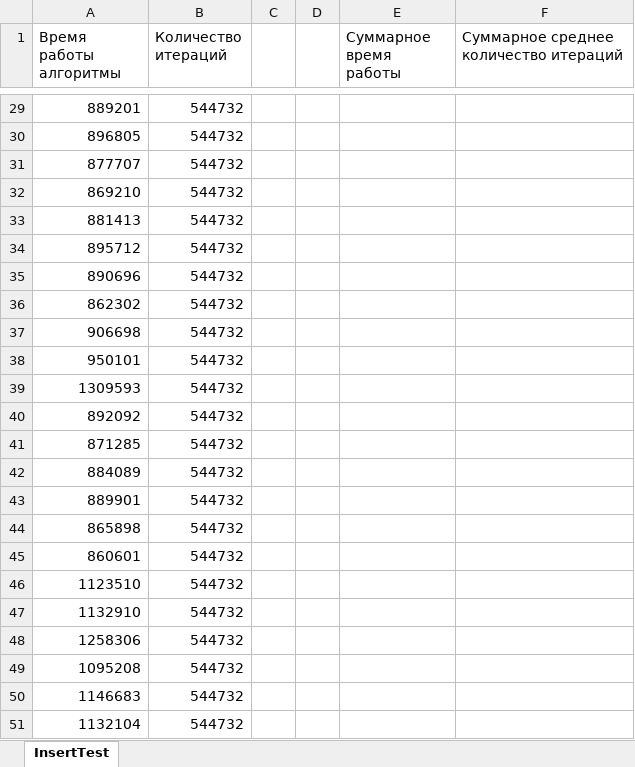
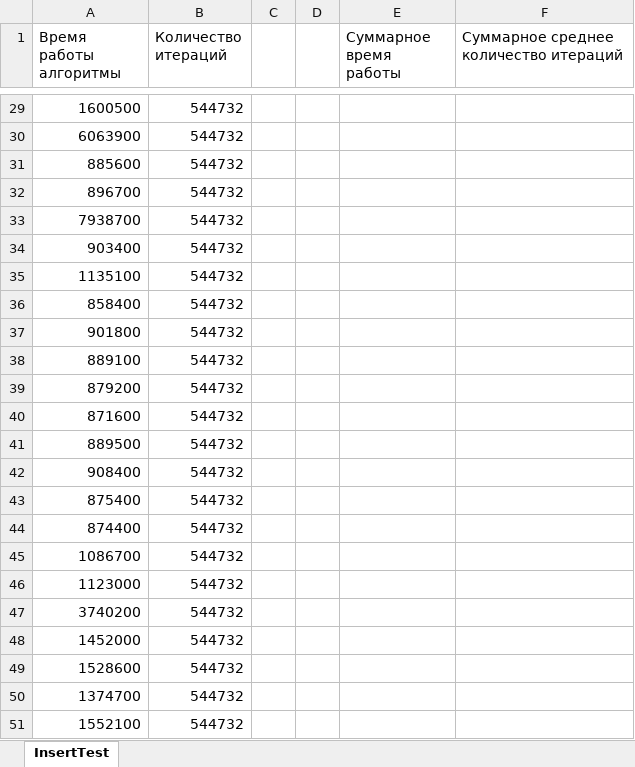
Before and after one commit to ianastasiia/AlgiDataStructure, an Excel workbook: semestrovka2/testsResult/InsertTest.xlsx, sheet InsertTest, drawn as a sheet; only a part is shown, gaps mark what is left out; values as stored, in another font and other column widths than the file's, no borders; the diff covers the shown part only; the diff names each change by its address in the sheet, - before the commit and + after, or states it on an @@ line.

```diff
--- a/semestrovka2/testsResult/InsertTest.xlsx (sheet InsertTest)
+++ b/semestrovka2/testsResult/InsertTest.xlsx (sheet InsertTest)
-A29 (Время работы алгоритмы): 889201
+A29 (Время работы алгоритмы): 1600500
-A30 (Время работы алгоритмы): 896805
+A30 (Время работы алгоритмы): 6063900
-A31 (Время работы алгоритмы): 877707
+A31 (Время работы алгоритмы): 885600
-A32 (Время работы алгоритмы): 869210
+A32 (Время работы алгоритмы): 896700
-A33 (Время работы алгоритмы): 881413
+A33 (Время работы алгоритмы): 7938700
-A34 (Время работы алгоритмы): 895712
+A34 (Время работы алгоритмы): 903400
-A35 (Время работы алгоритмы): 890696
+A35 (Время работы алгоритмы): 1135100
-A36 (Время работы алгоритмы): 862302
+A36 (Время работы алгоритмы): 858400
-A37 (Время работы алгоритмы): 906698
+A37 (Время работы алгоритмы): 901800
-A38 (Время работы алгоритмы): 950101
+A38 (Время работы алгоритмы): 889100
-A39 (Время работы алгоритмы): 1309593
+A39 (Время работы алгоритмы): 879200
-A40 (Время работы алгоритмы): 892092
+A40 (Время работы алгоритмы): 871600
-A41 (Время работы алгоритмы): 871285
+A41 (Время работы алгоритмы): 889500
-A42 (Время работы алгоритмы): 884089
+A42 (Время работы алгоритмы): 908400
-A43 (Время работы алгоритмы): 889901
+A43 (Время работы алгоритмы): 875400
-A44 (Время работы алгоритмы): 865898
+A44 (Время работы алгоритмы): 874400
-A45 (Время работы алгоритмы): 860601
+A45 (Время работы алгоритмы): 1086700
-A46 (Время работы алгоритмы): 1123510
+A46 (Время работы алгоритмы): 1123000
-A47 (Время работы алгоритмы): 1132910
+A47 (Время работы алгоритмы): 3740200
-A48 (Время работы алгоритмы): 1258306
+A48 (Время работы алгоритмы): 1452000
-A49 (Время работы алгоритмы): 1095208
+A49 (Время работы алгоритмы): 1528600
-A50 (Время работы алгоритмы): 1146683
+A50 (Время работы алгоритмы): 1374700
-A51 (Время работы алгоритмы): 1132104
+A51 (Время работы алгоритмы): 1552100
```
Also changed, not shown: 29 edited cells elsewhere in this sheet, formulas that keep their value, semestrovka2/testsResult/RemoveTest.xlsx, semestrovka2/testsResult/SearchTest.xlsx, 5 other files.
